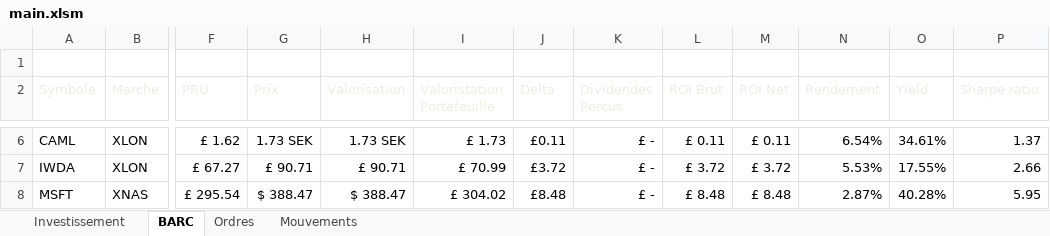
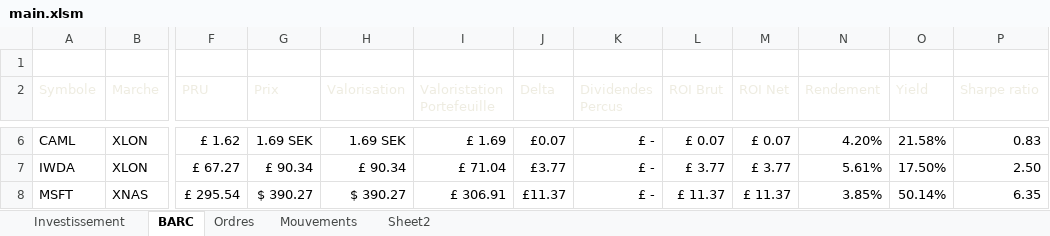
Before and after one commit to Nicolivain/portfolio-tracker, an Excel workbook: main.xlsm, sheet BARC, drawn as a sheet; only a part is shown, gaps mark what is left out; values as stored, in another font and other column widths than the file's, no borders; conditional formats and table styles not drawn; the diff covers the shown part only; the diff names each change by its address in the sheet, - before the commit and + after, or states it on an @@ line.

Commit message:
[Dev] summary sheet

```diff
--- a/main.xlsm (sheet BARC)
+++ b/main.xlsm (sheet BARC)
+sheet tab: Sheet2
-G6 (Prix): 1.73 SEK
+G6 (Prix): 1.69 SEK
-H6 (Valorisation): 1.73 SEK
+H6 (Valorisation): 1.69 SEK
-I6 (Valoristation Portefeuille): £ 1.73
+I6 (Valoristation Portefeuille): £ 1.69
-J6 (Delta): £0.11
+J6 (Delta): £0.07
-L6 (ROI Brut): £ 0.11
+L6 (ROI Brut): £ 0.07
-M6 (ROI Net): £ 0.11
+M6 (ROI Net): £ 0.07
-N6 (Rendement): 6.54%
+N6 (Rendement): 4.20%
-O6 (Yield): 34.61%
+O6 (Yield): 21.58%
-P6 (Sharpe ratio): 1.37
+P6 (Sharpe ratio): 0.83
-G7 (Prix): £ 90.71
+G7 (Prix): £ 90.34
-H7 (Valorisation): £ 90.71
+H7 (Valorisation): £ 90.34
-I7 (Valoristation Portefeuille): £ 70.99
+I7 (Valoristation Portefeuille): £ 71.04
-J7 (Delta): £3.72
+J7 (Delta): £3.77
-L7 (ROI Brut): £ 3.72
+L7 (ROI Brut): £ 3.77
-M7 (ROI Net): £ 3.72
+M7 (ROI Net): £ 3.77
-N7 (Rendement): 5.53%
+N7 (Rendement): 5.61%
-O7 (Yield): 17.55%
+O7 (Yield): 17.50%
-P7 (Sharpe ratio): 2.66
+P7 (Sharpe ratio): 2.50
-G8 (Prix): $ 388.47
+G8 (Prix): $ 390.27
-H8 (Valorisation): $ 388.47
+H8 (Valorisation): $ 390.27
-I8 (Valoristation Portefeuille): £ 304.02
+I8 (Valoristation Portefeuille): £ 306.91
-J8 (Delta): £8.48
+J8 (Delta): £11.37
-L8 (ROI Brut): £ 8.48
+L8 (ROI Brut): £ 11.37
-M8 (ROI Net): £ 8.48
+M8 (ROI Net): £ 11.37
-N8 (Rendement): 2.87%
+N8 (Rendement): 3.85%
-O8 (Yield): 40.28%
+O8 (Yield): 50.14%
-P8 (Sharpe ratio): 5.95
+P8 (Sharpe ratio): 6.35
```
Also changed, not shown: 36 edited cells elsewhere in this sheet, sheet Investissement, sheet Mouvements, 1 other file.
